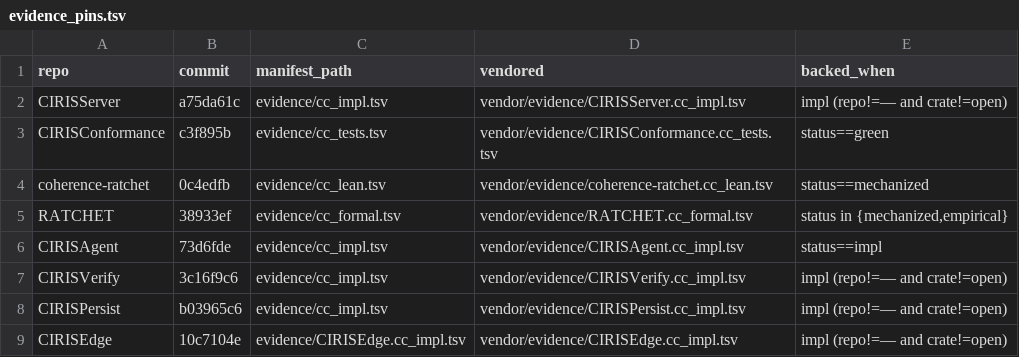
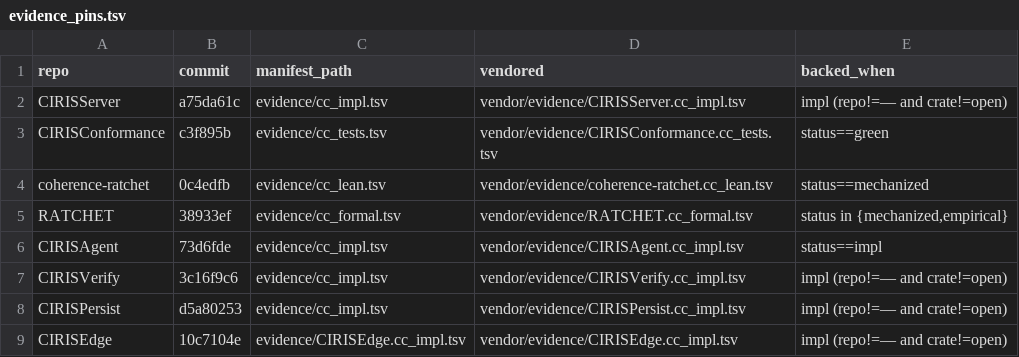
Before and after one commit to CIRISAI/CIRISConstitution, a TSV file: constitution/evidence_pins.tsv, drawn as a sheet.

```diff
--- a/constitution/evidence_pins.tsv
+++ b/constitution/evidence_pins.tsv
@@ -7,3 +7,3 @@ CIRISAgent	73d6fde	evidence/cc_impl.tsv	vendor/evidence/CIRISAgent.cc_impl.tsv	s
 CIRISVerify	3c16f9c6	evidence/cc_impl.tsv	vendor/evidence/CIRISVerify.cc_impl.tsv	impl (repo!=— and crate!=open)
-CIRISPersist	b03965c6	evidence/cc_impl.tsv	vendor/evidence/CIRISPersist.cc_impl.tsv	impl (repo!=— and crate!=open)
+CIRISPersist	d5a80253	evidence/cc_impl.tsv	vendor/evidence/CIRISPersist.cc_impl.tsv	impl (repo!=— and crate!=open)
 CIRISEdge	10c7104e	evidence/CIRISEdge.cc_impl.tsv	vendor/evidence/CIRISEdge.cc_impl.tsv	impl (repo!=— and crate!=open)
```
Also changed, not shown: constitution/claims.tsv, 10 other files.
